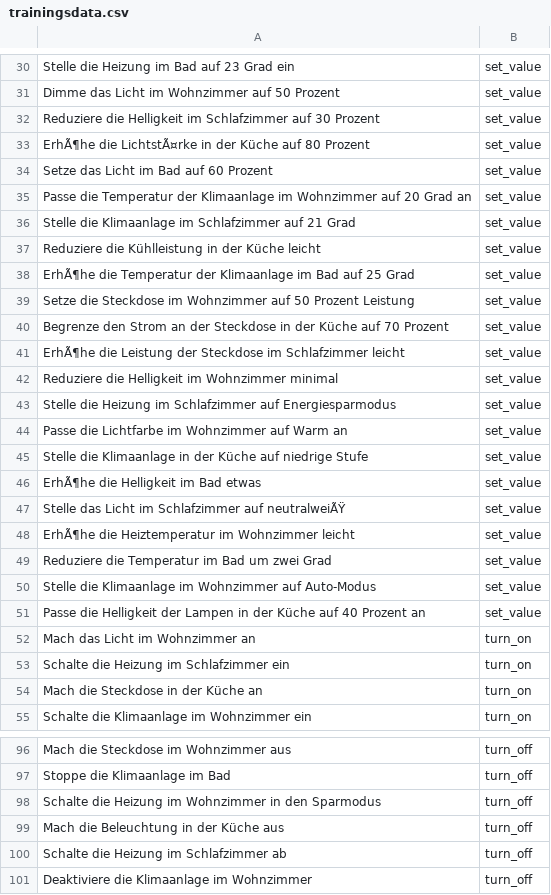
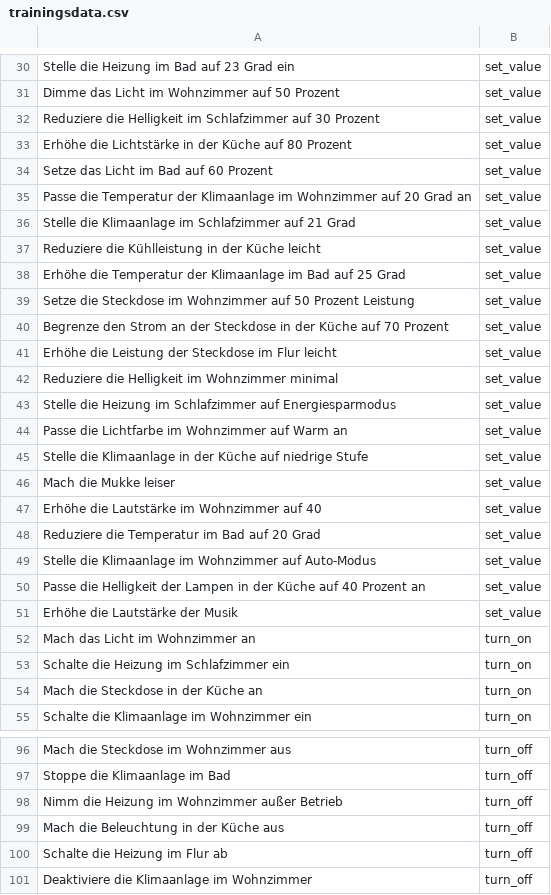
Before and after one commit to Kona418/NLP-Assistant, a CSV file: src/nlp_assistant/data/trainingData/trainingsdata.csv, drawn as a sheet; only a part is shown, gaps mark what is left out; the diff covers the shown part only.

```diff
--- a/src/nlp_assistant/data/trainingData/trainingsdata.csv
+++ b/src/nlp_assistant/data/trainingData/trainingsdata.csv
@@ -32,3 +32,3 @@ Dimme das Licht im Wohnzimmer auf 50 Prozent,set_value
 Reduziere die Helligkeit im Schlafzimmer auf 30 Prozent,set_value
-ErhÃ¶he die LichtstÃ¤rke in der Küche auf 80 Prozent,set_value
+Erhöhe die Lichtstärke in der Küche auf 80 Prozent,set_value
 Setze das Licht im Bad auf 60 Prozent,set_value
@@ -37,6 +37,6 @@ Stelle die Klimaanlage im Schlafzimmer auf 21 Grad,set_value
 Reduziere die Kühlleistung in der Küche leicht,set_value
-ErhÃ¶he die Temperatur der Klimaanlage im Bad auf 25 Grad,set_value
+Erhöhe die Temperatur der Klimaanlage im Bad auf 25 Grad,set_value
 Setze die Steckdose im Wohnzimmer auf 50 Prozent Leistung,set_value
 Begrenze den Strom an der Steckdose in der Küche auf 70 Prozent,set_value
-ErhÃ¶he die Leistung der Steckdose im Schlafzimmer leicht,set_value
+Erhöhe die Leistung der Steckdose im Flur leicht,set_value
 Reduziere die Helligkeit im Wohnzimmer minimal,set_value
@@ -45,8 +45,8 @@ Passe die Lichtfarbe im Wohnzimmer auf Warm an,set_value
 Stelle die Klimaanlage in der Küche auf niedrige Stufe,set_value
-ErhÃ¶he die Helligkeit im Bad etwas,set_value
-Stelle das Licht im Schlafzimmer auf neutralweiÃŸ,set_value
-ErhÃ¶he die Heiztemperatur im Wohnzimmer leicht,set_value
-Reduziere die Temperatur im Bad um zwei Grad,set_value
+Mach die Mukke leiser,set_value
+Erhöhe die Lautstärke im Wohnzimmer auf 40,set_value
+Reduziere die Temperatur im Bad auf 20 Grad,set_value
 Stelle die Klimaanlage im Wohnzimmer auf Auto-Modus,set_value
 Passe die Helligkeit der Lampen in der Küche auf 40 Prozent an,set_value
+Erhöhe die Lautstärke der Musik,set_value
 Mach das Licht im Wohnzimmer an,turn_on
@@ -97,5 +97,5 @@ Mach die Steckdose im Wohnzimmer aus,turn_off
 Stoppe die Klimaanlage im Bad,turn_off
-Schalte die Heizung im Wohnzimmer in den Sparmodus,turn_off
+Nimm die Heizung im Wohnzimmer außer Betrieb,turn_off
 Mach die Beleuchtung in der Küche aus,turn_off
-Schalte die Heizung im Schlafzimmer ab,turn_off
+Schalte die Heizung im Flur ab,turn_off
 Deaktiviere die Klimaanlage im Wohnzimmer,turn_off
```
Also changed, not shown: 1 added row, 1 removed row and 31 edited cells elsewhere in this file, 6 other files.
